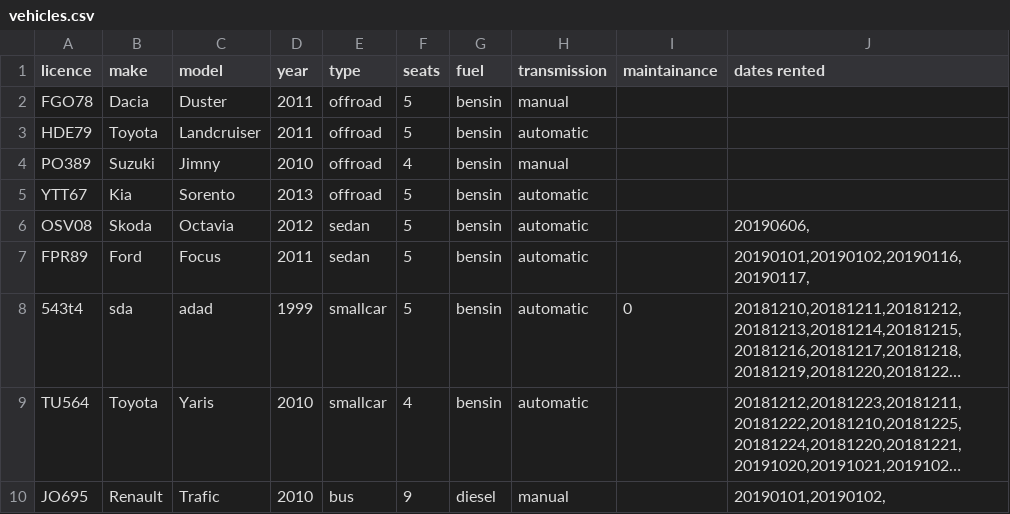
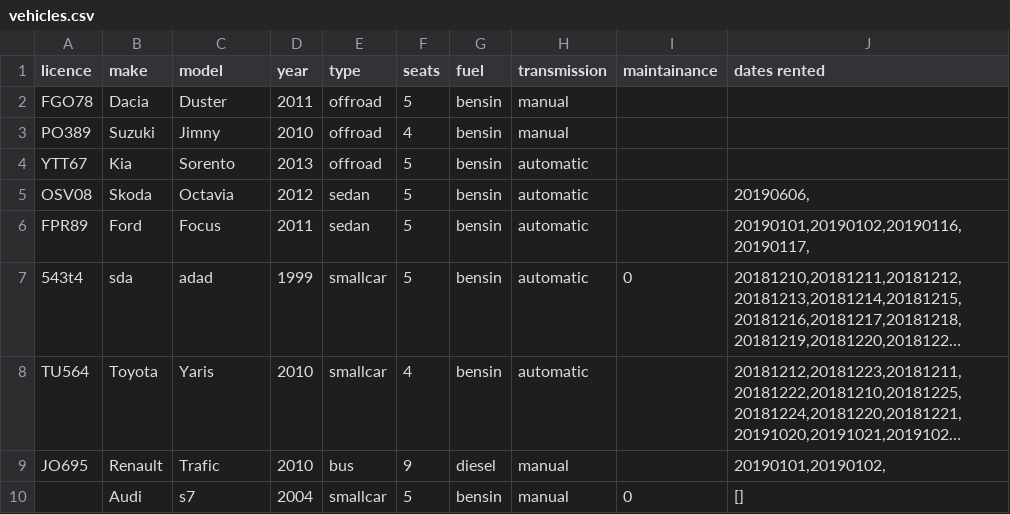
Before and after one commit to reynirf/verklegtnamskeid, a CSV file: data/vehicles.csv, drawn as a sheet; long unchanged cells end in …; removed rows and columns are numbered as before the commit, all else as after; the diff names each change by its address in the sheet, - before the commit and + after, or states it on an @@ line.

```diff
--- a/data/vehicles.csv
+++ b/data/vehicles.csv
-row 3: HDE79 | Toyota | Landcruiser | 2011 | offroad | 5 | bensin | automatic
+row 10:  | Audi | s7 | 2004 | smallcar | 5 | bensin | manual | 0 | []
```
Also changed, not shown: 2 other files.
